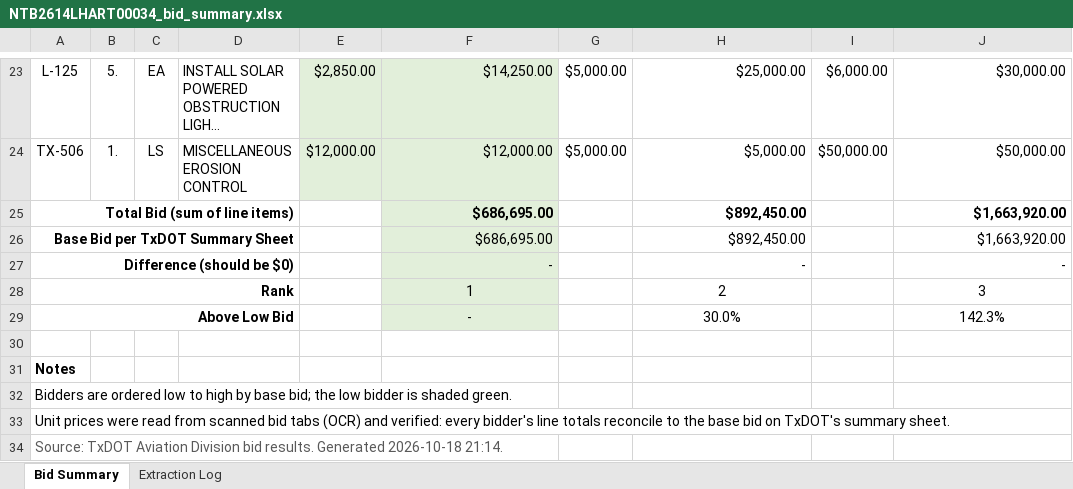
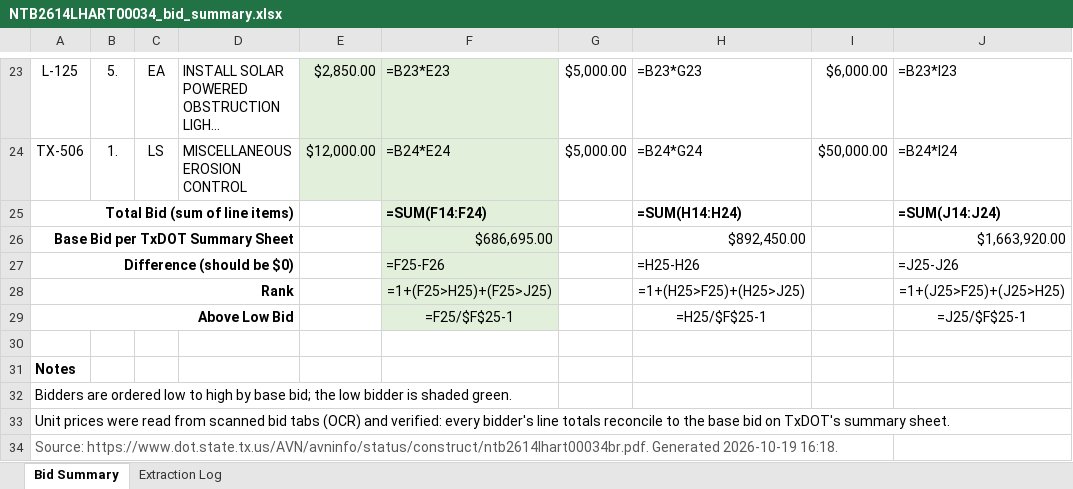
Before and after one commit to axj0378-lab/txdot-bid-tabs, an Excel workbook: output/NTB2614LHART00034_bid_summary.xlsx, sheet Bid Summary, drawn as a sheet; only a part is shown, gaps mark what is left out; long unchanged cells end in …; values as stored, in another font and other column widths than the file's, no borders; formulas without a stored value are shown as written; the diff covers the shown part only; the diff names each change by its address in the sheet, - before the commit and + after, or states it on an @@ line.

```diff
--- a/output/NTB2614LHART00034_bid_summary.xlsx (sheet Bid Summary)
+++ b/output/NTB2614LHART00034_bid_summary.xlsx (sheet Bid Summary)
-F23: $14,250.00
+F23: =B23*E23
-H23: $25,000.00
+H23: =B23*G23
-J23: $30,000.00
+J23: =B23*I23
-F24: $12,000.00
+F24: =B24*E24
-H24: $5,000.00
+H24: =B24*G24
-J24: $50,000.00
+J24: =B24*I24
-F25: $686,695.00
+F25: =SUM(F14:F24)
-H25: $892,450.00
+H25: =SUM(H14:H24)
-J25: $1,663,920.00
+J25: =SUM(J14:J24)
-F27: -
+F27: =F25-F26
-H27: -
+H27: =H25-H26
-J27: -
+J27: =J25-J26
-F28: 1
+F28: =1+(F25>H25)+(F25>J25)
-H28: 2
+H28: =1+(H25>F25)+(H25>J25)
-J28: 3
+J28: =1+(J25>F25)+(J25>H25)
-F29: -
+F29: =F25/$F$25-1
-H29: 30.0%
+H29: =H25/$F$25-1
-J29: 142.3%
+J29: =J25/$F$25-1
-A34: Source: TxDOT Aviation Division bid results. Generated 2026-10-18 21:14.
+A34: Source: https://www.dot.state.tx.us/AVN/avninfo/status/construct/ntb2614lhart00034br.pdf. Generated 2026-10-19 16:18.
```
Also changed, not shown: 27 edited cells and cell formats elsewhere in this sheet, sheet Extraction Log, output/master_unit_prices.xlsx, 3 other files.
